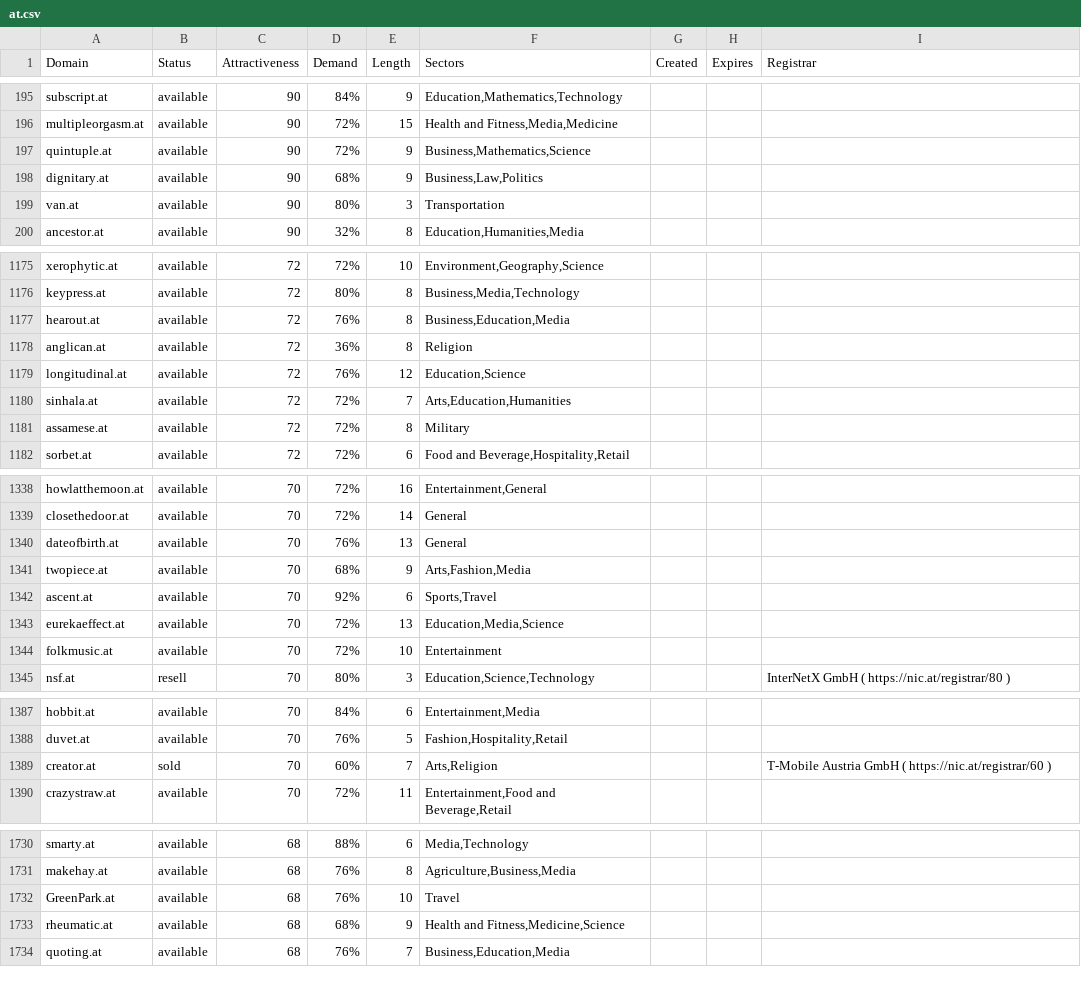
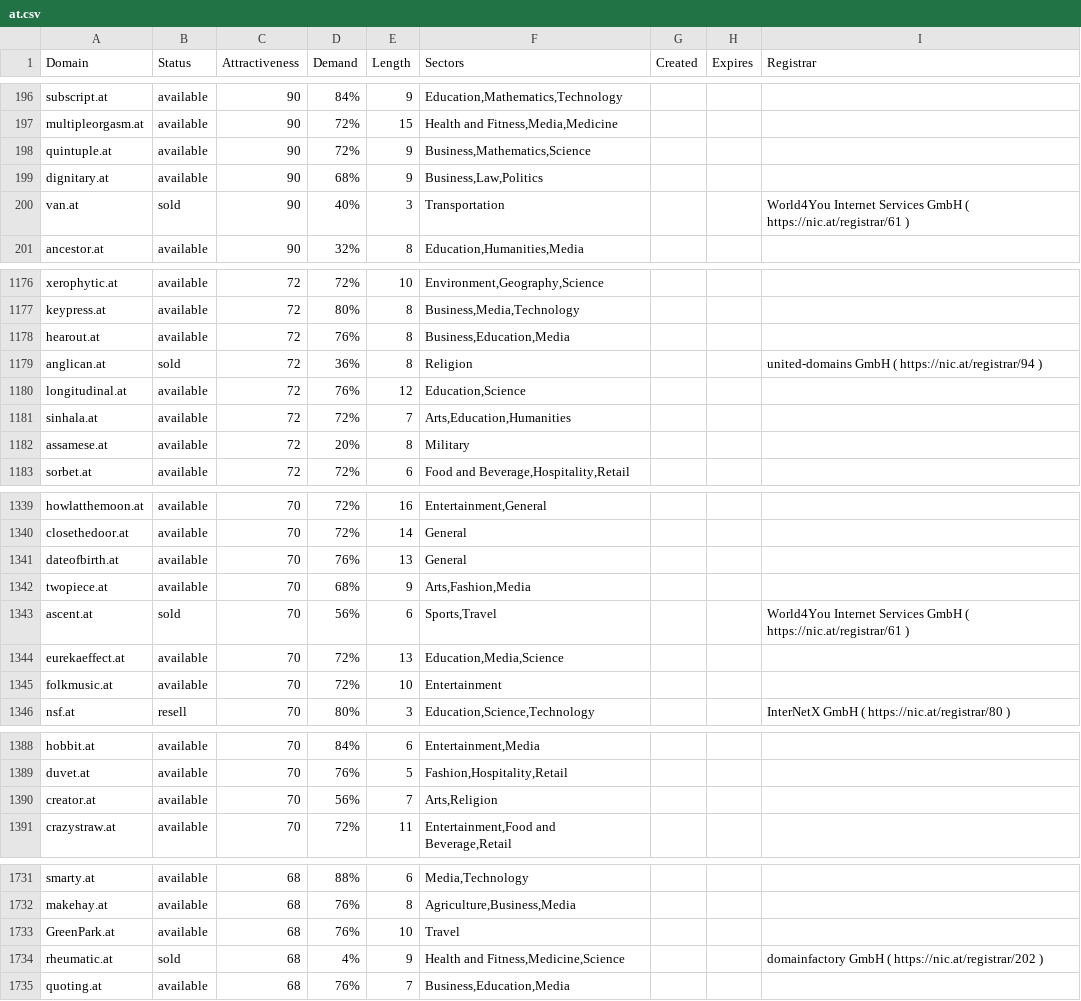
Before and after one commit to UniqueDomains/at-oneword-domains, a CSV file: at.csv, drawn as a sheet; only a part is shown, gaps mark what is left out; the diff covers the shown part only.

Commit message:
Domains update

```diff
--- a/at.csv
+++ b/at.csv
@@ -198,3 +199,3 @@ quintuple.at,available,90,72%,9,"Business,Mathematics,Science",,,
 dignitary.at,available,90,68%,9,"Business,Law,Politics",,,
-van.at,available,90,80%,3,Transportation,,,
+van.at,sold,90,40%,3,Transportation,,,World4You Internet Services GmbH ( https://nic.at/registrar/61 )
 ancestor.at,available,90,32%,8,"Education,Humanities,Media",,,
@@ -1177,6 +1178,6 @@ keypress.at,available,72,80%,8,"Business,Media,Technology",,,
 hearout.at,available,72,76%,8,"Business,Education,Media",,,
-anglican.at,available,72,36%,8,Religion,,,
+anglican.at,sold,72,36%,8,Religion,,,united-domains GmbH ( https://nic.at/registrar/94 )
 longitudinal.at,available,72,76%,12,"Education,Science",,,
 sinhala.at,available,72,72%,7,"Arts,Education,Humanities",,,
-assamese.at,available,72,72%,8,Military,,,
+assamese.at,available,72,20%,8,Military,,,
 sorbet.at,available,72,72%,6,"Food and Beverage,Hospitality,Retail",,,
@@ -1341,3 +1342,3 @@ dateofbirth.at,available,70,76%,13,General,,,
 twopiece.at,available,70,68%,9,"Arts,Fashion,Media",,,
-ascent.at,available,70,92%,6,"Sports,Travel",,,
+ascent.at,sold,70,56%,6,"Sports,Travel",,,World4You Internet Services GmbH ( https://nic.at/registrar/61 )
 eurekaeffect.at,available,70,72%,13,"Education,Media,Science",,,
@@ -1388,3 +1389,3 @@ hobbit.at,available,70,84%,6,"Entertainment,Media",,,
 duvet.at,available,70,76%,5,"Fashion,Hospitality,Retail",,,
-creator.at,sold,70,60%,7,"Arts,Religion",,,T-Mobile Austria GmbH ( https://nic.at/registrar/60 )
+creator.at,available,70,56%,7,"Arts,Religion",,,
 crazystraw.at,available,70,72%,11,"Entertainment,Food and Beverage,Retail",,,
@@ -1732,3 +1733,3 @@ makehay.at,available,68,76%,8,"Agriculture,Business,Media",,,
 GreenPark.at,available,68,76%,10,Travel,,,
-rheumatic.at,available,68,68%,9,"Health and Fitness,Medicine,Science",,,
+rheumatic.at,sold,68,4%,9,"Health and Fitness,Medicine,Science",,,domainfactory GmbH ( https://nic.at/registrar/202 )
 quoting.at,available,68,76%,7,"Business,Education,Media",,,
```
Also changed, not shown: 1 added row, 1 removed row and 111 edited cells elsewhere in this file, 2 other files.
